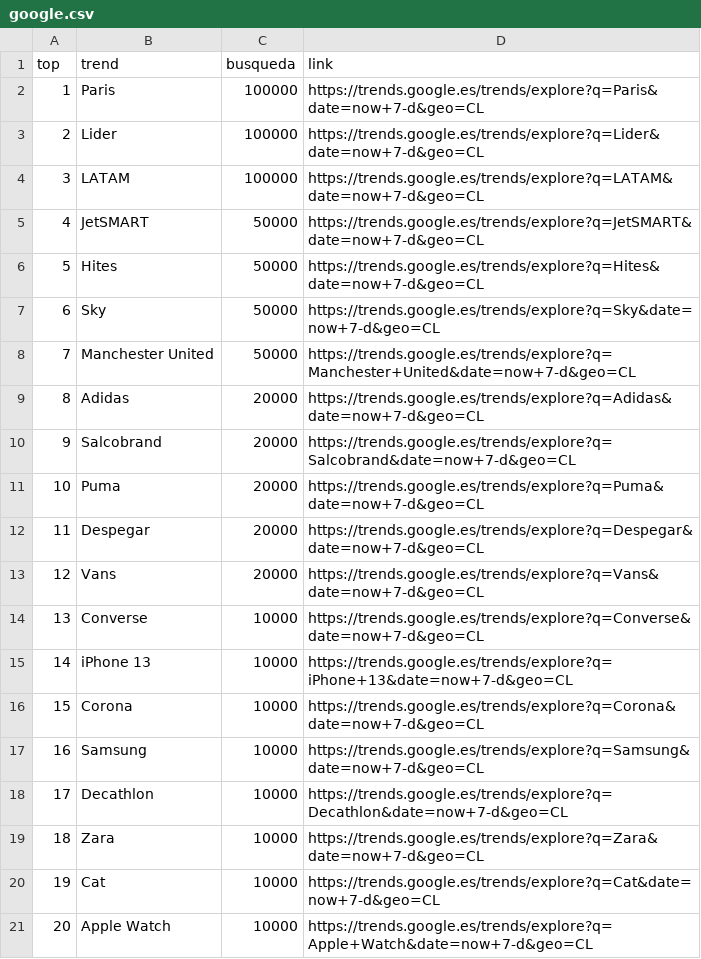
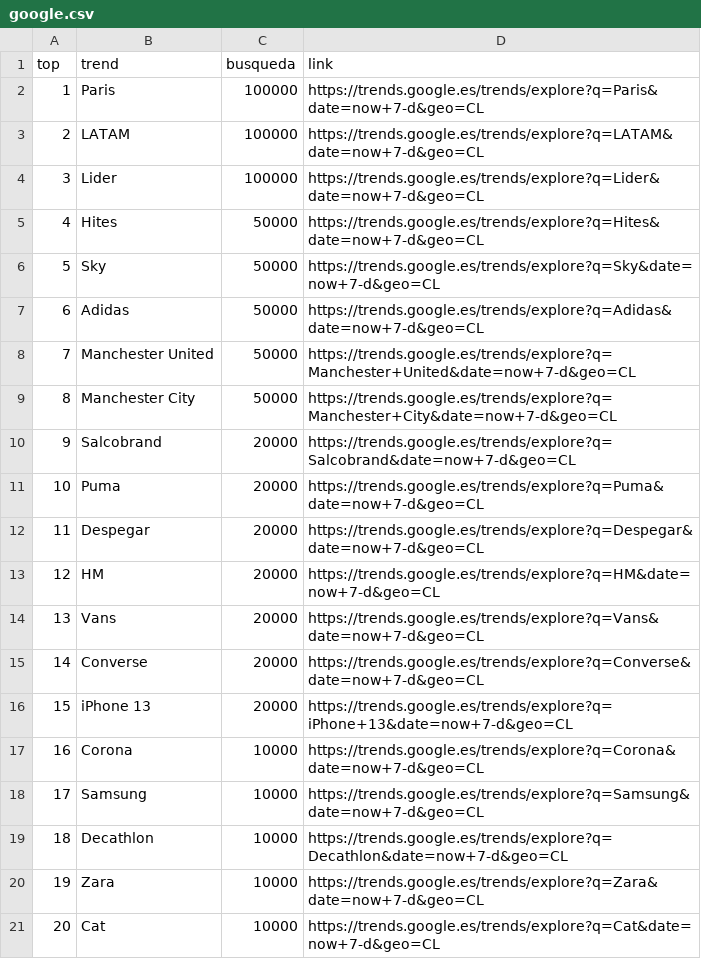
Before and after one commit to cristian-data-science/social_spider_app, a CSV file: resultados/google.csv, drawn as a sheet; removed rows and columns are numbered as before the commit, all else as after; the diff names each change by its address in the sheet, - before the commit and + after, or states it on an @@ line.

```diff
--- a/resultados/google.csv
+++ b/resultados/google.csv
@@ row 4 moved to row 3: 2 @@
@@ column A (top) renumbered between rows 4 and 21 @@
-row 5: 4 | JetSMART | 50000 | https://trends.google.es/trends/explore?q=JetSMART&date=now+7-d&geo=CL
+row 7: 6 | Adidas | 50000 | https://trends.google.es/trends/explore?q=Adidas&date=now+7-d&geo=CL
-row 9: 8 | Adidas | 20000 | https://trends.google.es/trends/explore?q=Adidas&date=now+7-d&geo=CL
+row 9: 8 | Manchester City | 50000 | https://trends.google.es/trends/explore?q=Manchester+City&date=now+7-d&geo=CL
+row 13: 12 | HM | 20000 | https://trends.google.es/trends/explore?q=HM&date=now+7-d&geo=CL
-C15:C16 (busqueda): 10000
+C15:C16 (busqueda): 20000
-row 21: 20 | Apple Watch | 10000 | https://trends.google.es/trends/explore?q=Apple+Watch&date=now+7-d&geo=CL
```
Also changed, not shown: resultados/twitter.csv, resultados/youtube.csv.
